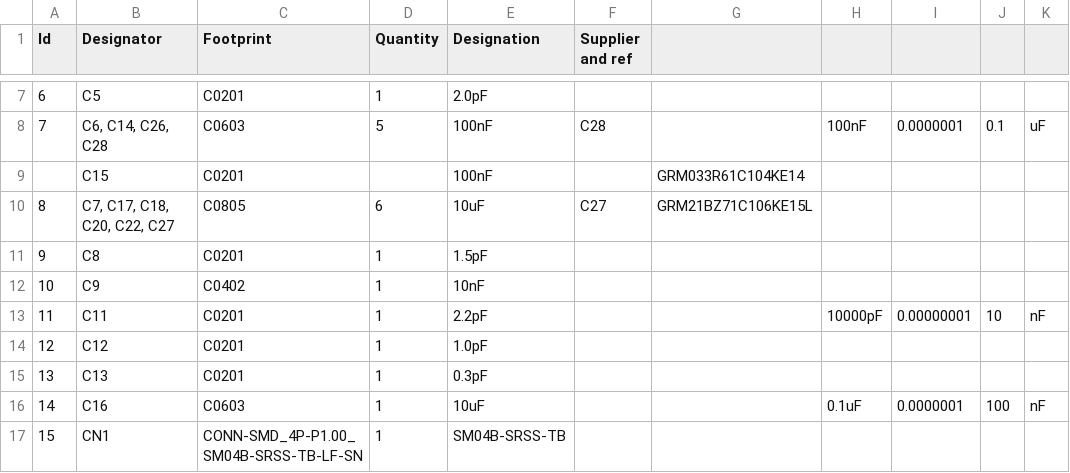
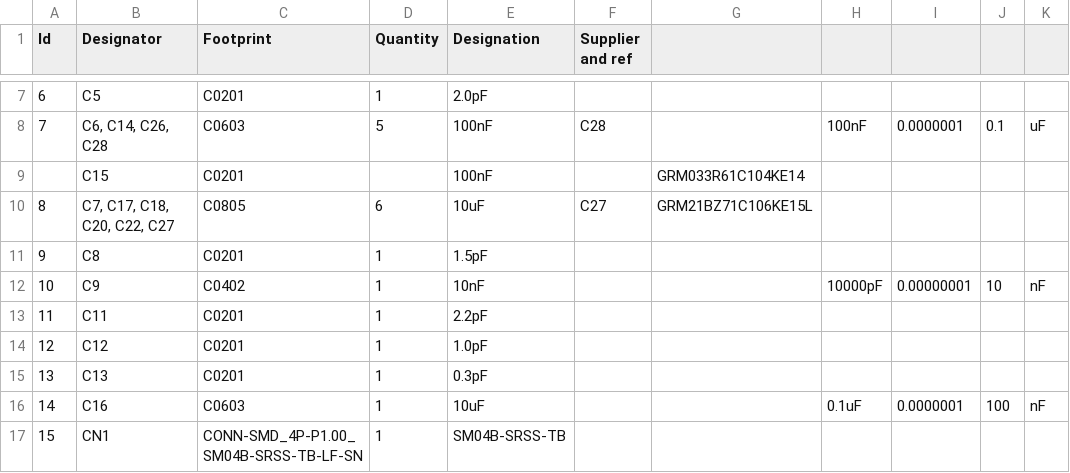
Before and after one commit to wischmi2/Kicad_Designs, a CSV file: nrf54l15_v2/nrf54l15_v2.csv, drawn as a sheet; only a part is shown, gaps mark what is left out.

```diff
--- a/nrf54l15_v2/nrf54l15_v2.csv
+++ b/nrf54l15_v2/nrf54l15_v2.csv
@@ -11,4 +11,4 @@ Id;Designator;Footprint;Quantity;Designation;Supplier and ref;;;;;
 9;C8;C0201;1;1.5pF;;;;;;
-10;C9;C0402;1;10nF;;;;;;
-11;C11;C0201;1;2.2pF;;;10000pF;0.00000001;10;nF
+10;C9;C0402;1;10nF;;;10000pF;0.00000001;10;nF
+11;C11;C0201;1;2.2pF;;;;;;
 12;C12;C0201;1;1.0pF;;;;;;
```
Also changed, not shown: 51 other files.
